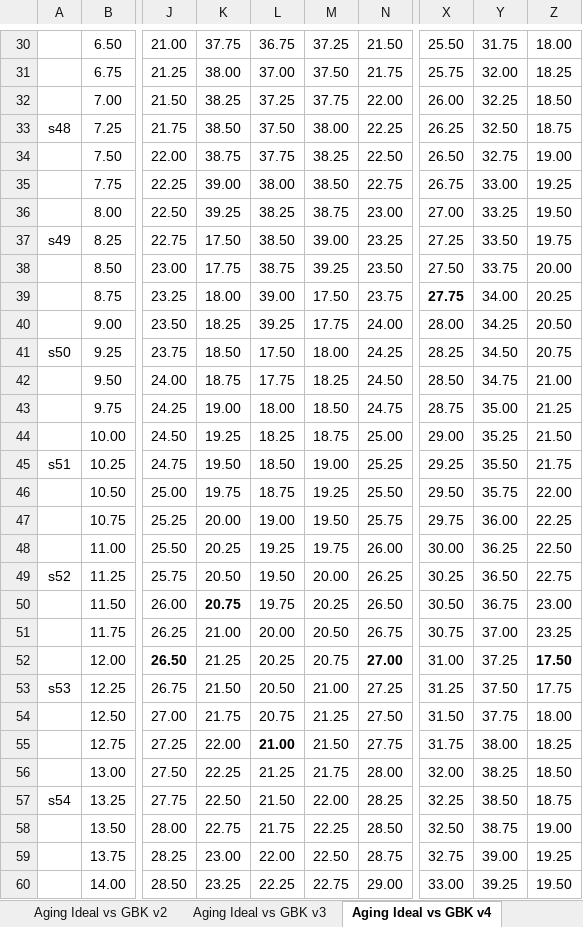
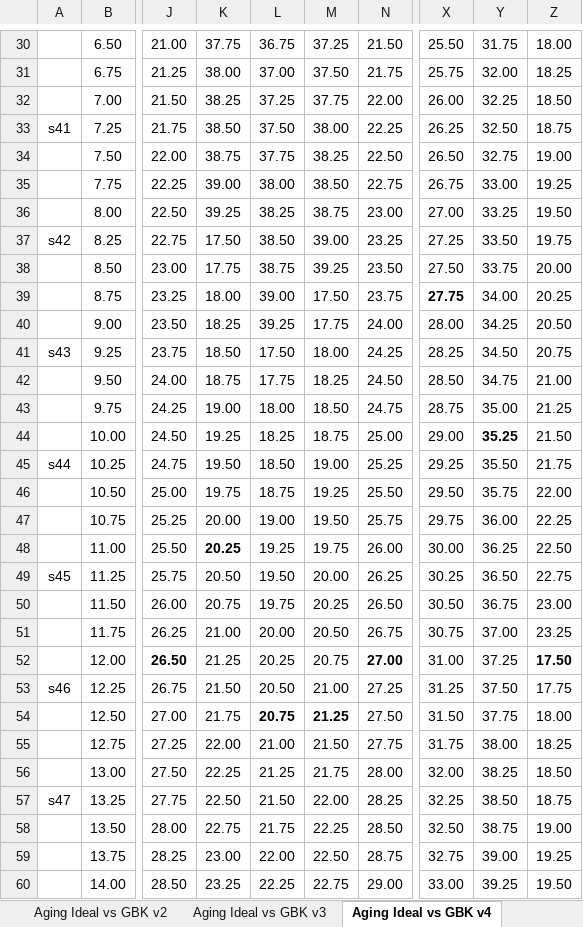
Before and after one commit to johan-scox/scox, an Excel workbook: HT/GBK/training_strategy.xlsx, sheet Aging Ideal vs GBK v4, drawn as a sheet; only a part is shown, gaps mark what is left out; values as stored, in another font and other column widths than the file's, no borders; conditional formats not drawn; the diff covers the shown part only; the diff names each change by its address in the sheet, - before the commit and + after, or states it on an @@ line.

```diff
--- a/HT/GBK/training_strategy.xlsx (sheet Aging Ideal vs GBK v4)
+++ b/HT/GBK/training_strategy.xlsx (sheet Aging Ideal vs GBK v4)
-A33: s48
+A33: s41
-A37: s49
+A37: s42
-A41: s50
+A41: s43
-Y44 bold: off
+Y44 bold: on
-A45: s51
+A45: s44
-K48 bold: off
+K48 bold: on
-A49: s52
+A49: s45
-K50 bold: on
+K50 bold: off
-A53: s53
+A53: s46
-L54:M54 bold: off
+L54:M54 bold: on
-L55 bold: on
+L55 bold: off
-A57: s54
+A57: s47
```
Also changed, not shown: 43 edited cells and cell formats elsewhere in this sheet, 1 other file.
